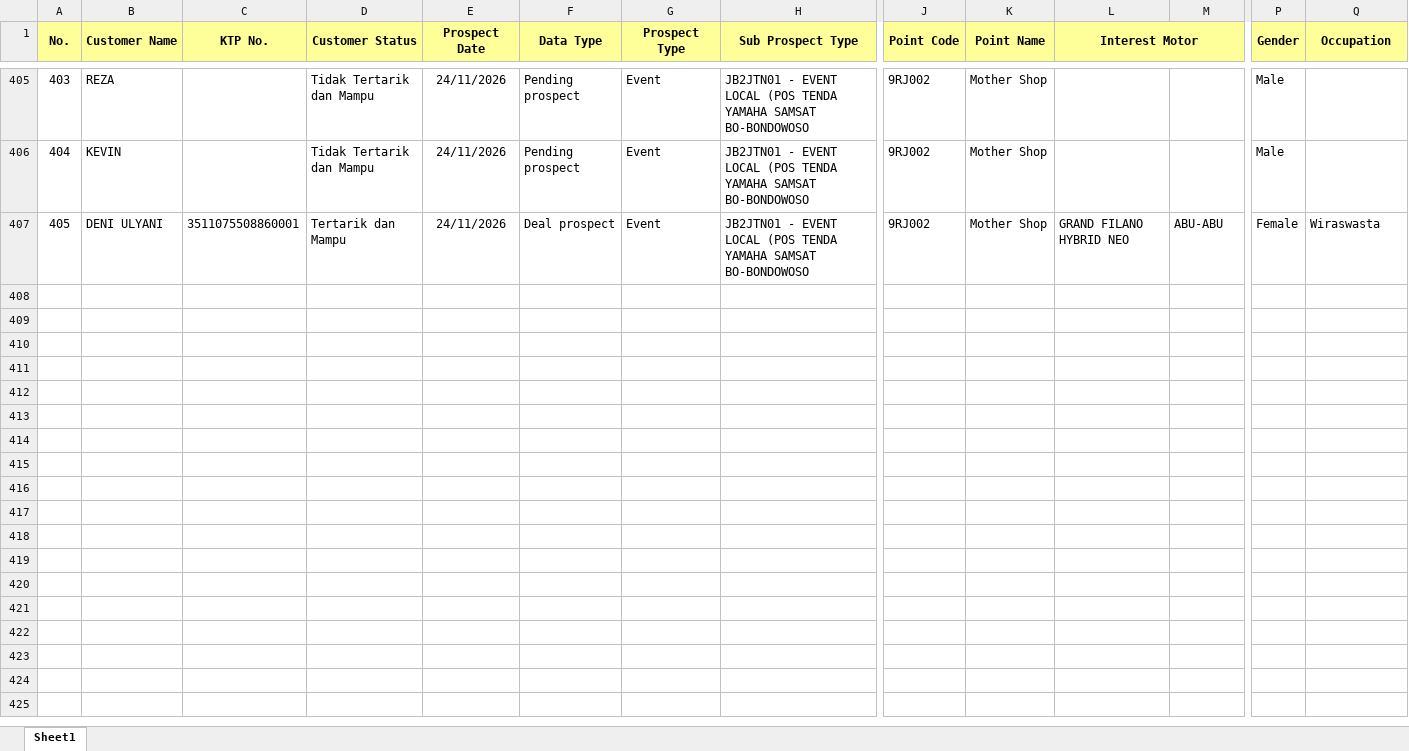
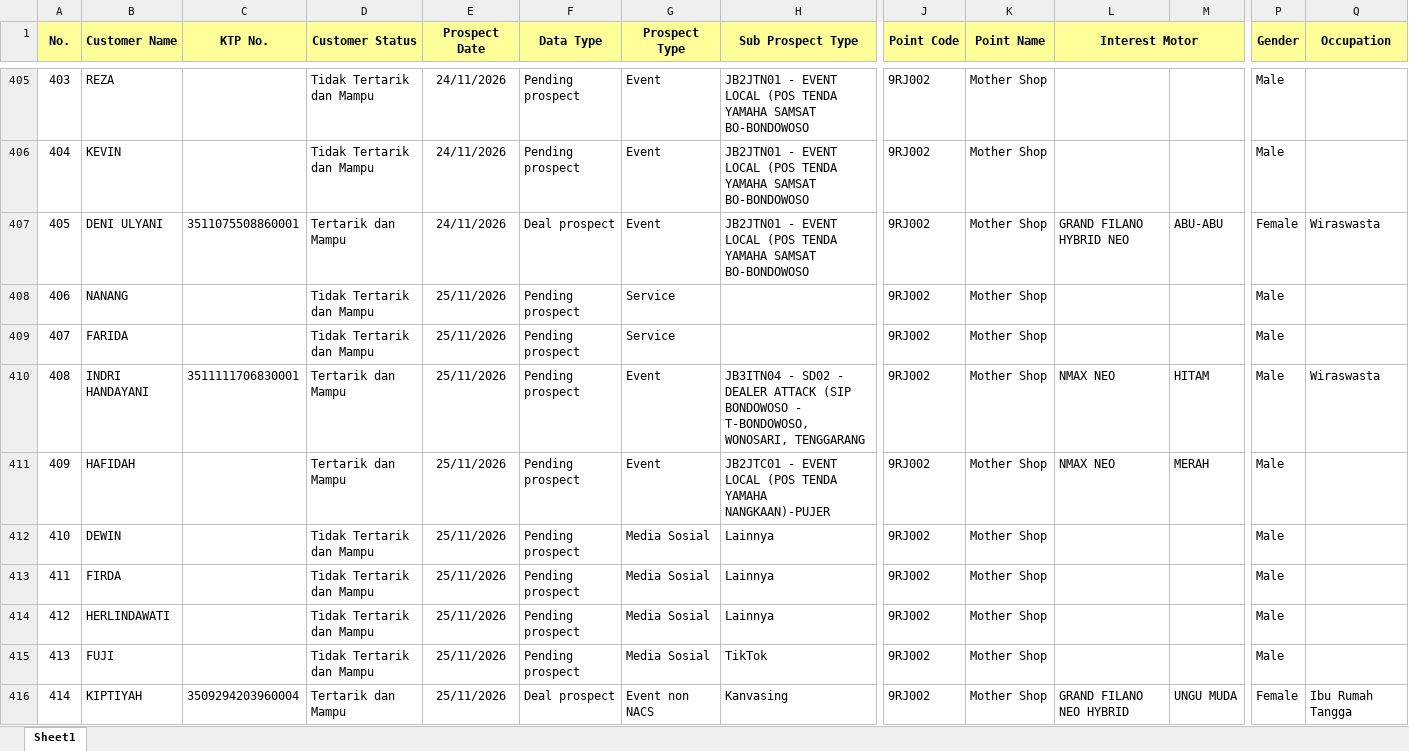
Before and after one commit to egi-jember/bushido-dashboard, an Excel workbook: bushido_raw/database_files/DB NANGKAAN.xlsx, sheet Sheet1, drawn as a sheet; only a part is shown, gaps mark what is left out; values as stored, in another font and other column widths than the file's, no borders; rows hold the shown columns only; the diff covers the shown part only; the diff names each change by its address in the sheet, - before the commit and + after, or states it on an @@ line.

Commit message:
upload database_files/DB NANGKAAN.xlsx

```diff
--- a/bushido_raw/database_files/DB NANGKAAN.xlsx (sheet Sheet1)
+++ b/bushido_raw/database_files/DB NANGKAAN.xlsx (sheet Sheet1)
+row 408: 406 | NANANG |  | Tidak Tertarik dan Mampu | 25/11/2026 | Pending prospect | Service |  | 9RJ002 | Mother Shop |  |  | Male
+row 409: 407 | FARIDA |  | Tidak Tertarik dan Mampu | 25/11/2026 | Pending prospect | Service |  | 9RJ002 | Mother Shop |  |  | Male
+row 410: 408 | INDRI HANDAYANI | 3511111706830001 | Tertarik dan Mampu | 25/11/2026 | Pending prospect | Event | JB3ITN04 - SD02 - DEALER ATTACK (SIP BONDOWOSO - T-BONDOWOSO, WONOSARI, TENGGARANG | 9RJ002 | Mother Shop | NMAX NEO | HITAM | Male | Wiraswasta
+row 411: 409 | HAFIDAH |  | Tertarik dan Mampu | 25/11/2026 | Pending prospect | Event | JB2JTC01 - EVENT LOCAL (POS TENDA YAMAHA NANGKAAN)-PUJER | 9RJ002 | Mother Shop | NMAX NEO | MERAH | Male
+row 412: 410 | DEWIN |  | Tidak Tertarik dan Mampu | 25/11/2026 | Pending prospect | Media Sosial | Lainnya | 9RJ002 | Mother Shop |  |  | Male
+row 413: 411 | FIRDA |  | Tidak Tertarik dan Mampu | 25/11/2026 | Pending prospect | Media Sosial | Lainnya | 9RJ002 | Mother Shop |  |  | Male
+row 414: 412 | HERLINDAWATI |  | Tidak Tertarik dan Mampu | 25/11/2026 | Pending prospect | Media Sosial | Lainnya | 9RJ002 | Mother Shop |  |  | Male
+row 415: 413 | FUJI |  | Tidak Tertarik dan Mampu | 25/11/2026 | Pending prospect | Media Sosial | TikTok | 9RJ002 | Mother Shop |  |  | Male
+row 416: 414 | KIPTIYAH | 3509294203960004 | Tertarik dan Mampu | 25/11/2026 | Deal prospect | Event non NACS | Kanvasing | 9RJ002 | Mother Shop | GRAND FILANO NEO HYBRID | UNGU MUDA | Female | Ibu Rumah Tangga
```
Also changed, not shown: 9 added rows and 1 edited cell elsewhere in this sheet.
